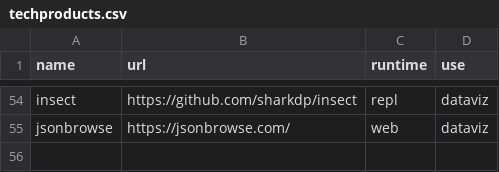
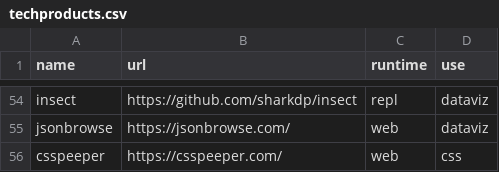
Before and after one commit to griffio/griffio.github.io, a CSV file: _data/techproducts.csv, drawn as a sheet; only a part is shown, gaps mark what is left out; the diff names each change by its address in the sheet, - before the commit and + after, or states it on an @@ line.

Commit message:
csspeeper

```diff
--- a/_data/techproducts.csv
+++ b/_data/techproducts.csv
+row 56: csspeeper | https://csspeeper.com/ | web | css
```
